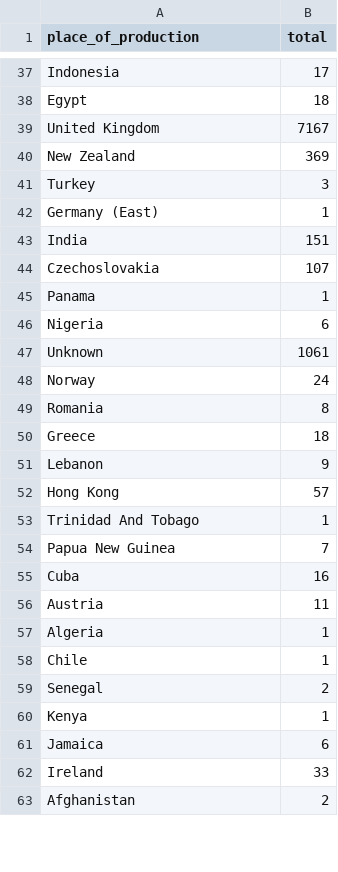
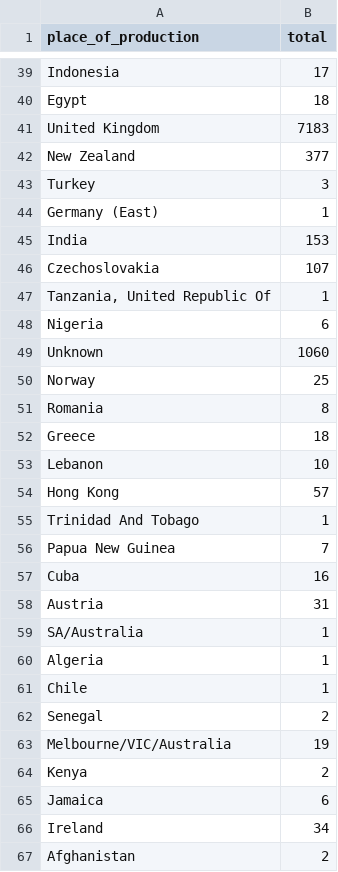
Before and after one commit to ACMILabs/collection-data-starterkit, a TSV file: dist/tsv/place_of_production.tsv, drawn as a sheet; only a part is shown, gaps mark what is left out; the diff covers the shown part only.

```diff
--- a/dist/tsv/place_of_production.tsv
+++ b/dist/tsv/place_of_production.tsv
@@ -38,15 +40,15 @@ Indonesia	17
 Egypt	18
-United Kingdom	7167
-New Zealand	369
+United Kingdom	7183
+New Zealand	377
 Turkey	3
 Germany (East)	1
-India	151
+India	153
 Czechoslovakia	107
-Panama	1
+Tanzania, United Republic Of	1
 Nigeria	6
-Unknown	1061
-Norway	24
+Unknown	1060
+Norway	25
 Romania	8
 Greece	18
-Lebanon	9
+Lebanon	10
 Hong Kong	57
@@ -55,3 +57,4 @@ Papua New Guinea	7
 Cuba	16
-Austria	11
+Austria	31
+SA/Australia	1
 Algeria	1
@@ -59,5 +62,6 @@ Chile	1
 Senegal	2
-Kenya	1
+Melbourne/VIC/Australia	19
+Kenya	2
 Jamaica	6
-Ireland	33
+Ireland	34
 Afghanistan	2
```
Also changed, not shown: 8 added rows, 2 moved rows and 28 edited cells elsewhere in this file, dist/tsv/active_carriers_public_types_and_formats_only.tsv, dist/tsv/creation_date.tsv, 12 other files.
